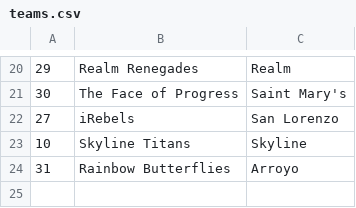
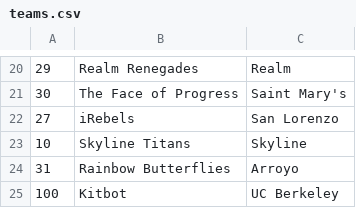
Before and after one commit to PMX10/forseti, a CSV file: resources/teams.csv, drawn as a sheet; only a part is shown, gaps mark what is left out; the diff names each change by its address in the sheet, - before the commit and + after, or states it on an @@ line.

Commit message:
Added Kitbot to teams.

```diff
--- a/resources/teams.csv
+++ b/resources/teams.csv
+row 25: 100 | Kitbot | UC Berkeley
```
